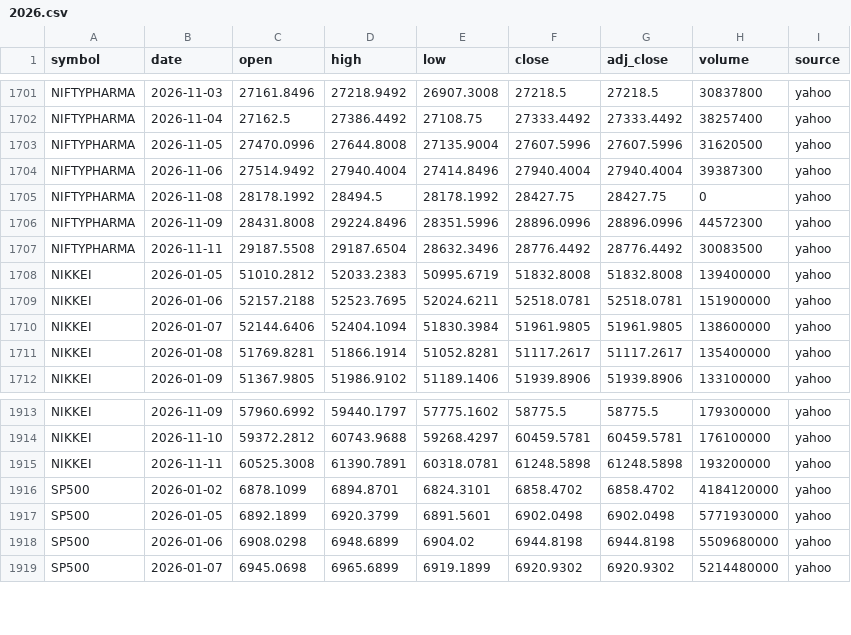
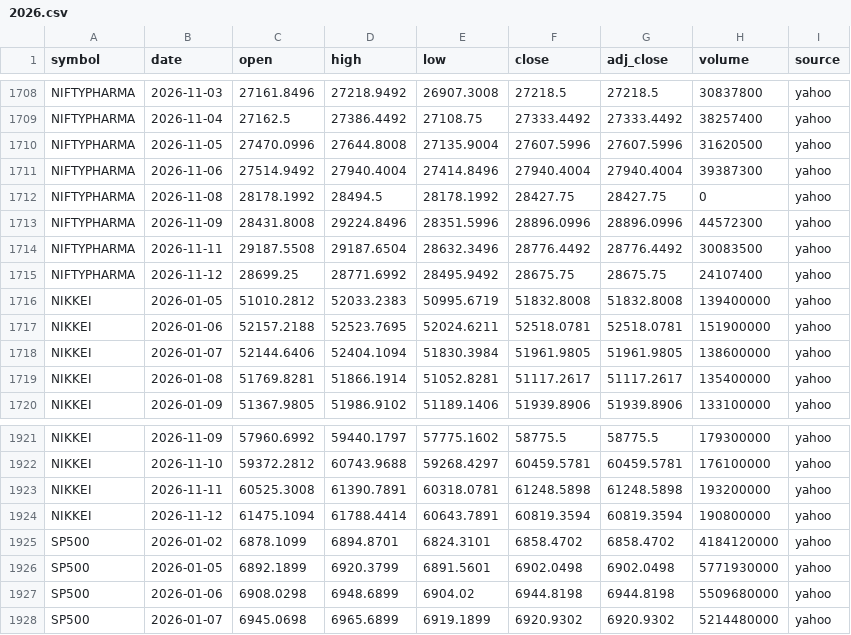
Before and after one commit to san1eev1/Stock-predictor, a CSV file: indices/2026.csv, drawn as a sheet; only a part is shown, gaps mark what is left out; the diff covers the shown part only.

```diff
--- a/indices/2026.csv
+++ b/indices/2026.csv
@@ -1707,2 +1714,3 @@ NIFTYPHARMA,2026-11-09,28431.8008,29224.8496,28351.5996,28896.0996,28896.0996,44
 NIFTYPHARMA,2026-11-11,29187.5508,29187.6504,28632.3496,28776.4492,28776.4492,30083500,yahoo
+NIFTYPHARMA,2026-11-12,28699.25,28771.6992,28495.9492,28675.75,28675.75,24107400,yahoo
 NIKKEI,2026-01-05,51010.2812,52033.2383,50995.6719,51832.8008,51832.8008,139400000,yahoo
@@ -1915,2 +1923,3 @@ NIKKEI,2026-11-10,59372.2812,60743.9688,59268.4297,60459.5781,60459.5781,1761000
 NIKKEI,2026-11-11,60525.3008,61390.7891,60318.0781,61248.5898,61248.5898,193200000,yahoo
+NIKKEI,2026-11-12,61475.1094,61788.4414,60643.7891,60819.3594,60819.3594,190800000,yahoo
 SP500,2026-01-02,6878.1099,6894.8701,6824.3101,6858.4702,6858.4702,4184120000,yahoo
```
Also changed, not shown: 10 added rows and 19 edited cells elsewhere in this file, corporate_actions.csv, earnings.csv, 11 other files.
